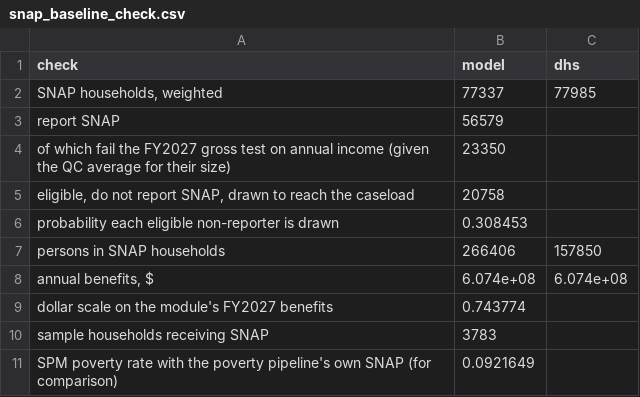
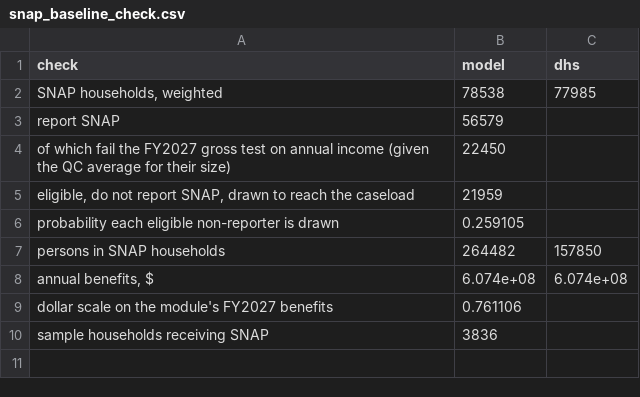
Before and after one commit to Hawaii-Appleseed/Census-Forecaster, a CSV file: site/data/hr1-snap-medicaid/snap_baseline_check.csv, drawn as a sheet.

```diff
--- a/site/data/hr1-snap-medicaid/snap_baseline_check.csv
+++ b/site/data/hr1-snap-medicaid/snap_baseline_check.csv
@@ -1,11 +1,10 @@
 check,model,dhs
-"SNAP households, weighted",77337,77985
+"SNAP households, weighted",78538,77985
   report SNAP,56579,
-    of which fail the FY2027 gross test on annual income (given the QC average for their size),23350,
-"  eligible, do not report SNAP, drawn to reach the caseload",20758,
-  probability each eligible non-reporter is drawn,0.308453,
-persons in SNAP households,266406,157850
+    of which fail the FY2027 gross test on annual income (given the QC average for their size),22450,
+"  eligible, do not report SNAP, drawn to reach the caseload",21959,
+  probability each eligible non-reporter is drawn,0.259105,
+persons in SNAP households,264482,157850
 "annual benefits, $",6.074e+08,6.074e+08
-dollar scale on the module's FY2027 benefits,0.743774,
-sample households receiving SNAP,3783,
-SPM poverty rate with the poverty pipeline's own SNAP (for comparison),0.0921649,
+dollar scale on the module's FY2027 benefits,0.761106,
+sample households receiving SNAP,3836,
```
Also changed, not shown: site/data/hr1-snap-medicaid/by_geography.csv, site/data/hr1-snap-medicaid/poverty.csv, 14 other files.
